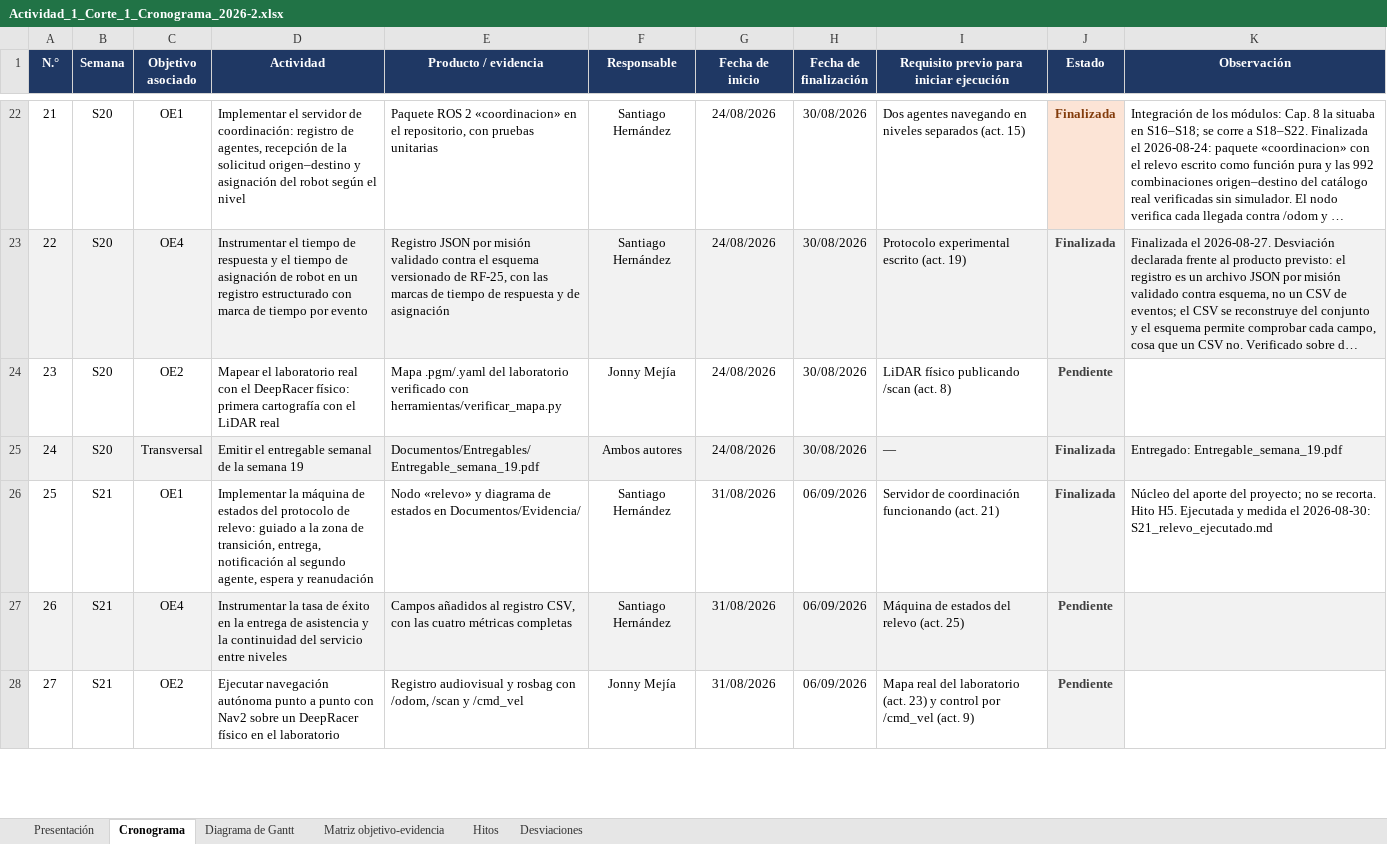
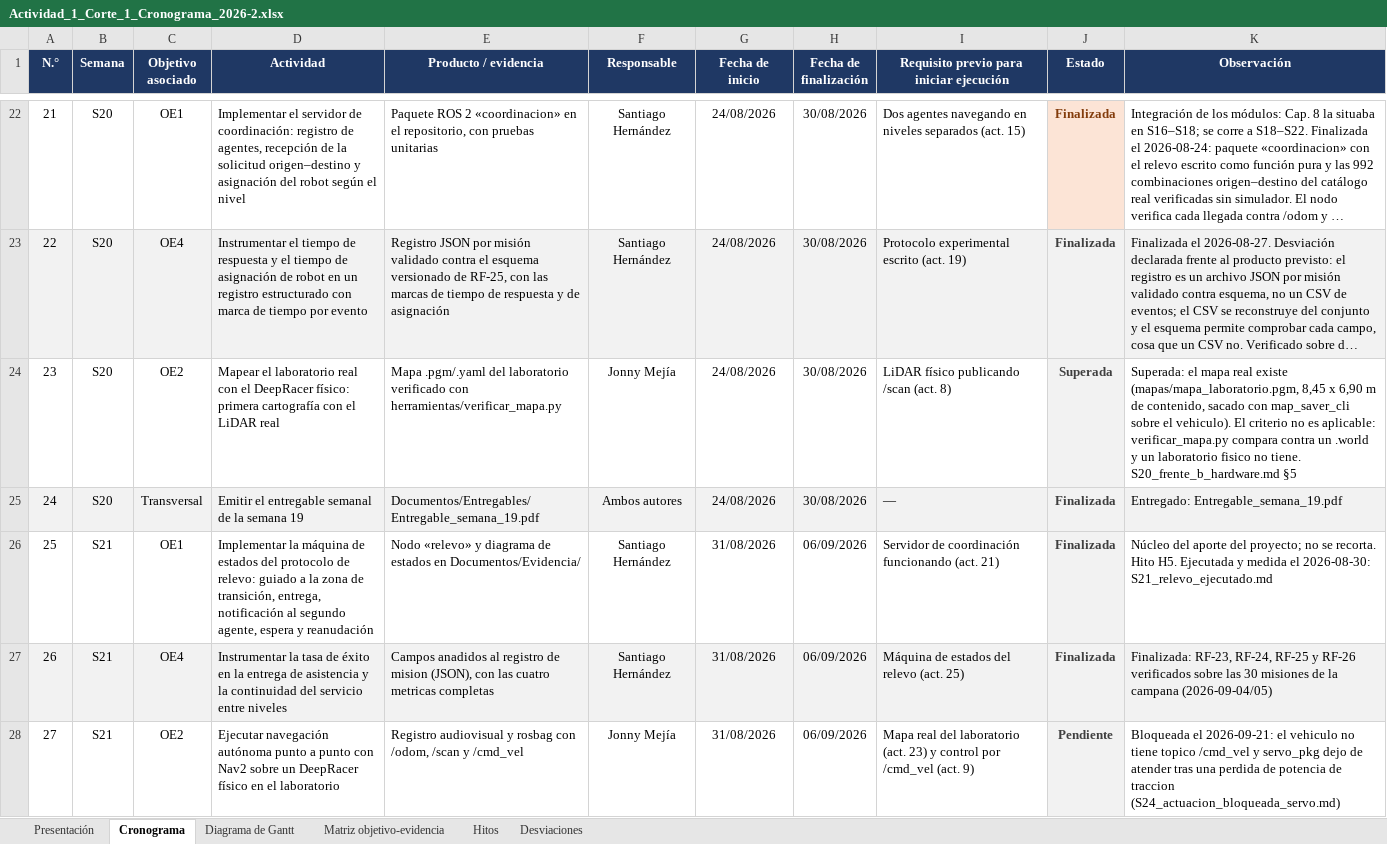
Before and after one commit to shdeza12/Collaborative-Mobile-Robot-System-for-Indoor-Navigation-Assistance-in-Multi-Level-Environments, an Excel workbook: Documentos/Entregables/Actividad_1_Corte_1_Cronograma_2026-2.xlsx, sheet Cronograma, drawn as a sheet; only a part is shown, gaps mark what is left out; long unchanged cells end in …; values as stored, in another font and other column widths than the file's, no borders; the diff covers the shown part only; the diff names each change by its address in the sheet, - before the commit and + after, or states it on an @@ line.

Commit message:
Cerrar las filas que ya tenian artefacto, y dejar de posponer el GO/NO-GO
Cuatro actividades estaban hechas y el libro las buscaba con un nombre que nunca
existio: pedia un directorio «hri/» cuando lo que hay es «interfaz_web/», y un
«resultados/» cuando los registros viven en Documentos/Evidencia/registros/. Un
jurado que siga esas rutas no encuentra nada. Se corrige la celda de producto y se
marcan Finalizadas #26, #30, #31 y #40 con el artefacto que las sostiene.

Dos pasan a Superada, que es lo que de verdad les ocurrio: el mapa del laboratorio
existe pero verificar_mapa.py compara contra un .world y un laboratorio fisico no
tiene; y la verificacion general depende de una integracion aun reprogramada.

El GO/NO-GO pasa a En ejecucion con fecha de esta semana. Llevaba tres semanas
abierto y cada semana que pasaba lo decidia por omision. Su requisito previo esta
bloqueado, y esa es justamente la informacion con la que hay que decidir: las tres
actividades que cuelgan de el quedan anotadas con el bloqueo medido el 2026-09-21.

```diff
--- a/Documentos/Entregables/Actividad_1_Corte_1_Cronograma_2026-2.xlsx (sheet Cronograma)
+++ b/Documentos/Entregables/Actividad_1_Corte_1_Cronograma_2026-2.xlsx (sheet Cronograma)
-J24 (Estado): Pendiente
+J24 (Estado): Superada
-K24 (Observación): (empty)
+K24 (Observación): Superada: el mapa real existe (mapas/mapa_laboratorio.pgm, 8,45 x 6,90 m de contenido, sacado con map_saver_cli sobre el vehiculo). El criterio no es aplicable: verificar_mapa.py compara contra un .world y un laboratorio fisico no tiene. S20_frente_b_hardware.md §5
-E27 (Producto / evidencia): Campos añadidos al registro CSV, con las cuatro métricas completas
+E27 (Producto / evidencia): Campos anadidos al registro de mision (JSON), con las cuatro metricas completas
-J27 (Estado): Pendiente
+J27 (Estado): Finalizada
-K27 (Observación): (empty)
+K27 (Observación): Finalizada: RF-23, RF-24, RF-25 y RF-26 verificados sobre las 30 misiones de la campana (2026-09-04/05)
-K28 (Observación): (empty)
+K28 (Observación): Bloqueada el 2026-09-21: el vehiculo no tiene topico /cmd_vel y servo_pkg dejo de atender tras una perdida de potencia de traccion (S24_actuacion_bloqueada_servo.md)
```
Also changed, not shown: 14 edited cells elsewhere in this sheet.
